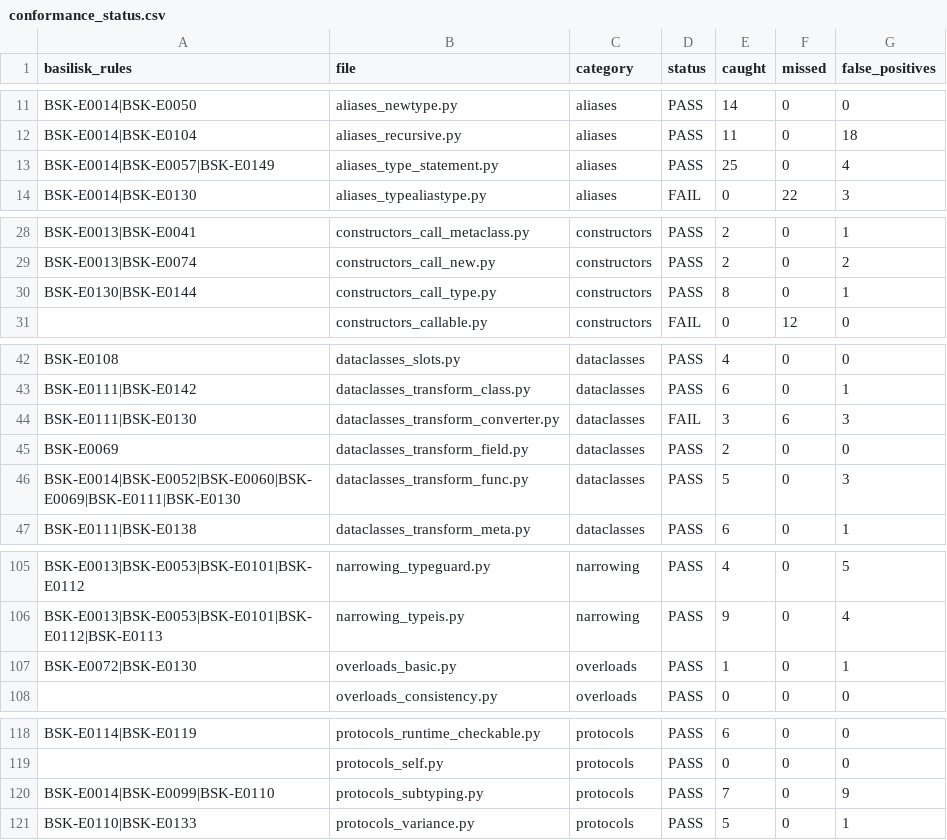
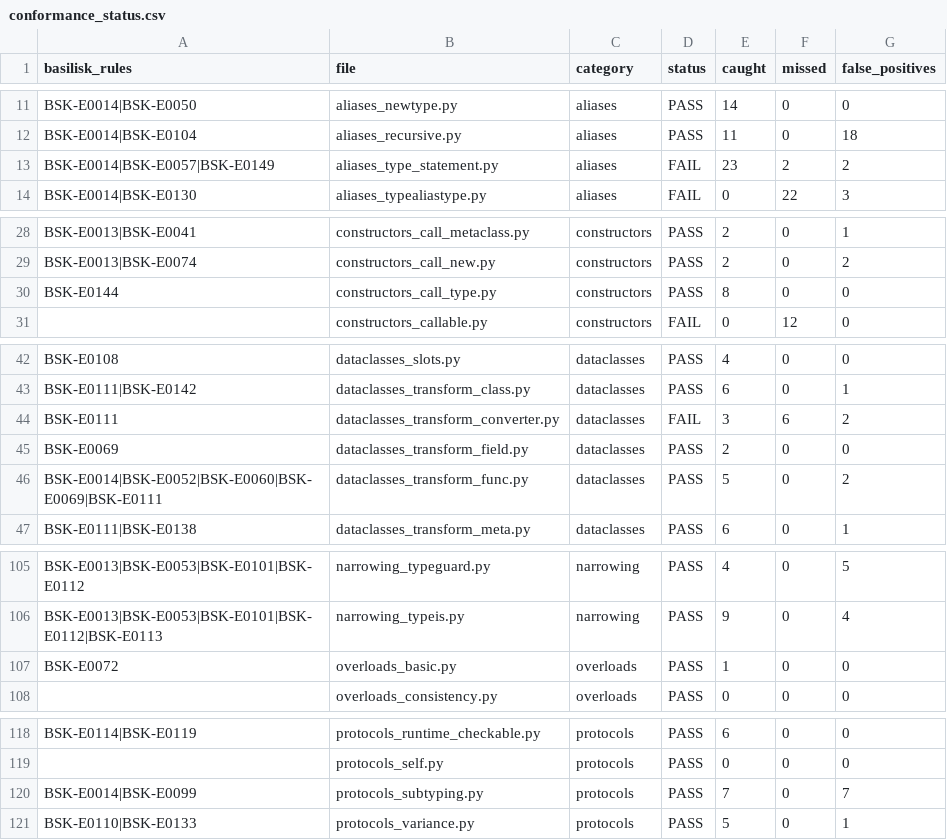
Before and after one commit to Nimblesite/Basilisk, a CSV file: conformance/conformance_status.csv, drawn as a sheet; only a part is shown, gaps mark what is left out; the diff covers the shown part only.

```diff
--- a/conformance/conformance_status.csv
+++ b/conformance/conformance_status.csv
@@ -12,3 +12,3 @@ BSK-E0014|BSK-E0050,aliases_newtype.py,aliases,PASS,14,0,0
 BSK-E0014|BSK-E0104,aliases_recursive.py,aliases,PASS,11,0,18
-BSK-E0014|BSK-E0057|BSK-E0149,aliases_type_statement.py,aliases,PASS,25,0,4
+BSK-E0014|BSK-E0057|BSK-E0149,aliases_type_statement.py,aliases,FAIL,23,2,2
 BSK-E0014|BSK-E0130,aliases_typealiastype.py,aliases,FAIL,0,22,3
@@ -29,3 +29,3 @@ BSK-E0013|BSK-E0041,constructors_call_metaclass.py,constructors,PASS,2,0,1
 BSK-E0013|BSK-E0074,constructors_call_new.py,constructors,PASS,2,0,2
-BSK-E0130|BSK-E0144,constructors_call_type.py,constructors,PASS,8,0,1
+BSK-E0144,constructors_call_type.py,constructors,PASS,8,0,0
 ,constructors_callable.py,constructors,FAIL,0,12,0
@@ -43,5 +43,5 @@ BSK-E0108,dataclasses_slots.py,dataclasses,PASS,4,0,0
 BSK-E0111|BSK-E0142,dataclasses_transform_class.py,dataclasses,PASS,6,0,1
-BSK-E0111|BSK-E0130,dataclasses_transform_converter.py,dataclasses,FAIL,3,6,3
+BSK-E0111,dataclasses_transform_converter.py,dataclasses,FAIL,3,6,2
 BSK-E0069,dataclasses_transform_field.py,dataclasses,PASS,2,0,0
-BSK-E0014|BSK-E0052|BSK-E0060|BSK-E0069|BSK-E0111|BSK-E0130,dataclasses_transform_func.py,dataclasses,PASS,5,0,3
+BSK-E0014|BSK-E0052|BSK-E0060|BSK-E0069|BSK-E0111,dataclasses_transform_func.py,dataclasses,PASS,5,0,2
 BSK-E0111|BSK-E0138,dataclasses_transform_meta.py,dataclasses,PASS,6,0,1
@@ -106,3 +106,3 @@ BSK-E0013|BSK-E0053|BSK-E0101|BSK-E0112,narrowing_typeguard.py,narrowing,PASS,4,
 BSK-E0013|BSK-E0053|BSK-E0101|BSK-E0112|BSK-E0113,narrowing_typeis.py,narrowing,PASS,9,0,4
-BSK-E0072|BSK-E0130,overloads_basic.py,overloads,PASS,1,0,1
+BSK-E0072,overloads_basic.py,overloads,PASS,1,0,0
 ,overloads_consistency.py,overloads,PASS,0,0,0
@@ -119,3 +119,3 @@ BSK-E0114|BSK-E0119,protocols_runtime_checkable.py,protocols,PASS,6,0,0
 ,protocols_self.py,protocols,PASS,0,0,0
-BSK-E0014|BSK-E0099|BSK-E0110,protocols_subtyping.py,protocols,PASS,7,0,9
+BSK-E0014|BSK-E0099,protocols_subtyping.py,protocols,PASS,7,0,7
 BSK-E0110|BSK-E0133,protocols_variance.py,protocols,PASS,5,0,1
```
Also changed, not shown: 13 edited cells elsewhere in this file, 20 other files.
